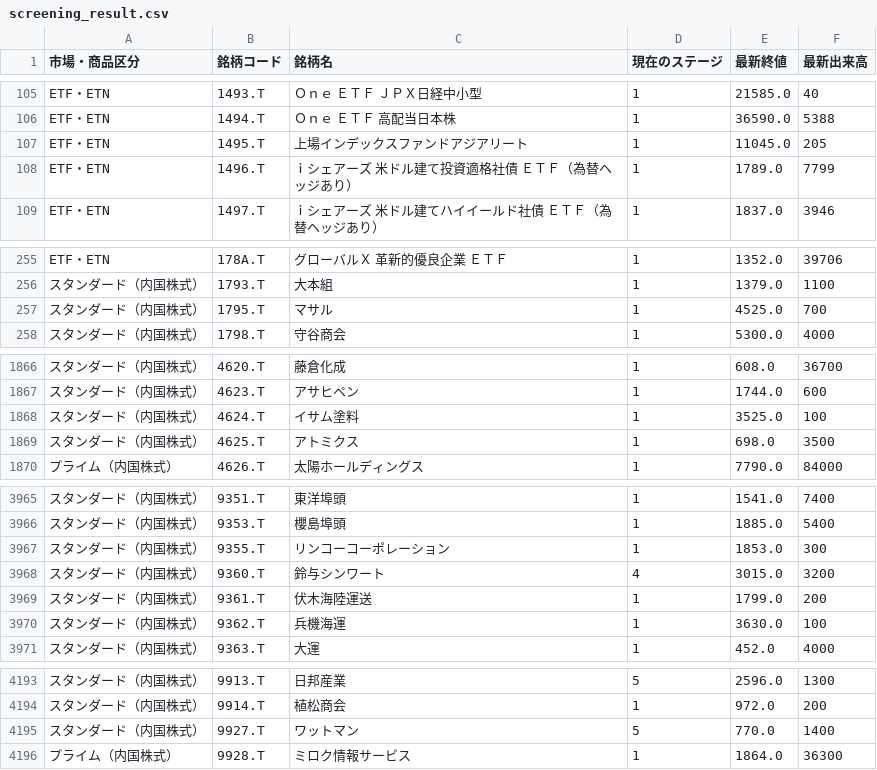
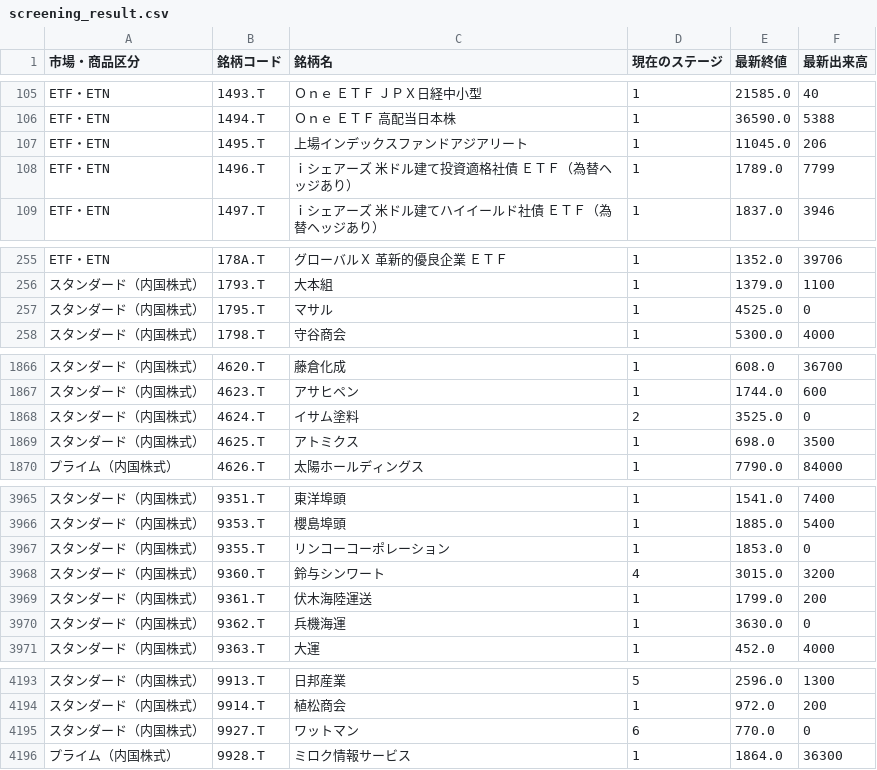
Before and after one commit to hiropon0216/stock_screening_app, a CSV file: app/output/screening_result.csv, drawn as a sheet; only a part is shown, gaps mark what is left out; the diff covers the shown part only; the diff names each change by its address in the sheet, - before the commit and + after, or states it on an @@ line.

```diff
--- a/app/output/screening_result.csv
+++ b/app/output/screening_result.csv
-F107 (最新出来高): 205
+F107 (最新出来高): 206
-F257 (最新出来高): 700
+F257 (最新出来高): 0
-D1868 (現在のステージ): 1
+D1868 (現在のステージ): 2
-F1868 (最新出来高): 100
+F1868 (最新出来高): 0
-F3967 (最新出来高): 300
+F3967 (最新出来高): 0
-F3970 (最新出来高): 100
+F3970 (最新出来高): 0
-D4195 (現在のステージ): 5
+D4195 (現在のステージ): 6
-F4195 (最新出来高): 1400
+F4195 (最新出来高): 0
```
Also changed, not shown: 29 edited cells elsewhere in this file.
